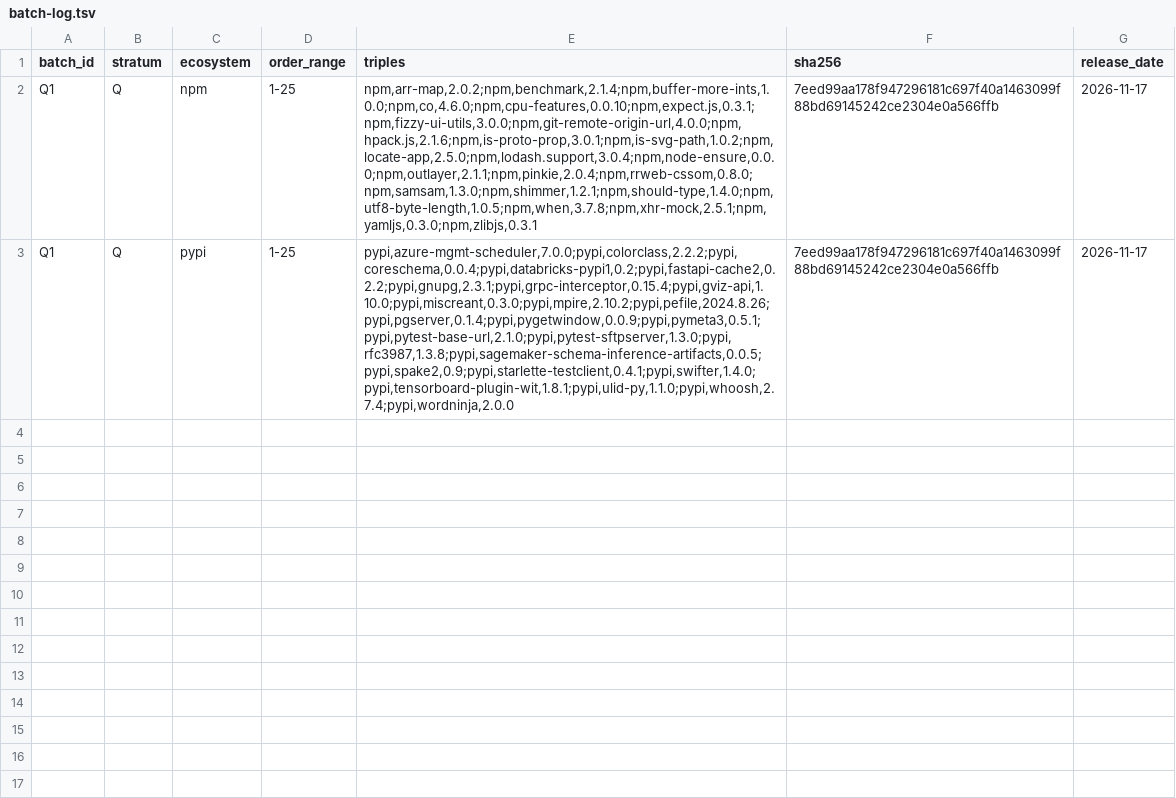
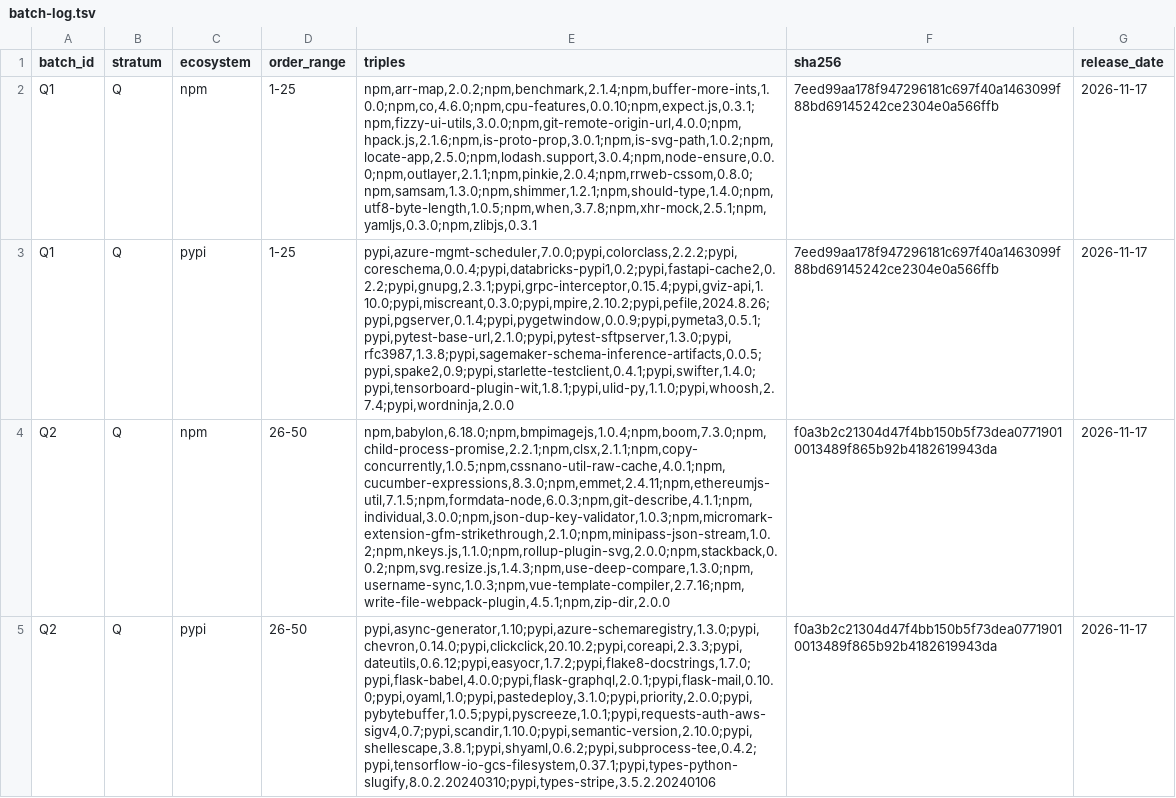
Before and after one commit to olajaido/graveyard, a TSV file: eval/heldout/draw/batch-log.tsv, drawn as a sheet; the diff names each change by its address in the sheet, - before the commit and + after, or states it on an @@ line.

```diff
--- a/eval/heldout/draw/batch-log.tsv
+++ b/eval/heldout/draw/batch-log.tsv
+row 4: Q2 | Q | npm | 26-50 | npm,babylon,6.18.0;npm,bmpimagejs,1.0.4;npm,boom,7.3.0;npm,child-process-promise,2.2.1;npm,clsx,2.1.1;npm,copy-concurrently,1.0.5;npm,cssnano-util-raw-cache,4.0.1;npm,cucumber-expressions,8.3.0;npm,emmet,2.4.11;npm,ethereumjs-util,7.1.5;npm,formdata-node,6.0.3;npm,git-describe,4.1.1;npm,individual,3.0.0;npm,json-dup-key-validator,1.0.3;npm,micromark-extension-gfm-strikethrough,2.1.0;npm,minipass-json-stream,1.0.2;npm,nkeys.js,1.1.0;npm,rollup-plugin-svg,2.0.0;npm,stackback,0.0.2;npm,svg.resize.js,1.4.3;npm,use-deep-compare,1.3.0;npm,username-sync,1.0.3;npm,vue-template-compiler,2.7.16;npm,write-file-webpack-plugin,4.5.1;npm,zip-dir,2.0.0 | f0a3b2c21304d47f4bb150b5f73dea07719010013489f865b92b4182619943da | 2026-11-17
+row 5: Q2 | Q | pypi | 26-50 | pypi,async-generator,1.10;pypi,azure-schemaregistry,1.3.0;pypi,chevron,0.14.0;pypi,clickclick,20.10.2;pypi,coreapi,2.3.3;pypi,dateutils,0.6.12;pypi,easyocr,1.7.2;pypi,flake8-docstrings,1.7.0;pypi,flask-babel,4.0.0;pypi,flask-graphql,2.0.1;pypi,flask-mail,0.10.0;pypi,oyaml,1.0;pypi,pastedeploy,3.1.0;pypi,priority,2.0.0;pypi,pybytebuffer,1.0.5;pypi,pyscreeze,1.0.1;pypi,requests-auth-aws-sigv4,0.7;pypi,scandir,1.10.0;pypi,semantic-version,2.10.0;pypi,shellescape,3.8.1;pypi,shyaml,0.6.2;pypi,subprocess-tee,0.4.2;pypi,tensorflow-io-gcs-filesystem,0.37.1;pypi,types-python-slugify,8.0.2.20240310;pypi,types-stripe,3.5.2.20240106 | f0a3b2c21304d47f4bb150b5f73dea07719010013489f865b92b4182619943da | 2026-11-17
```
Also changed, not shown: eval/heldout/draw/no-label.tsv, eval/heldout/labelled_packages.csv, 5 other files.
